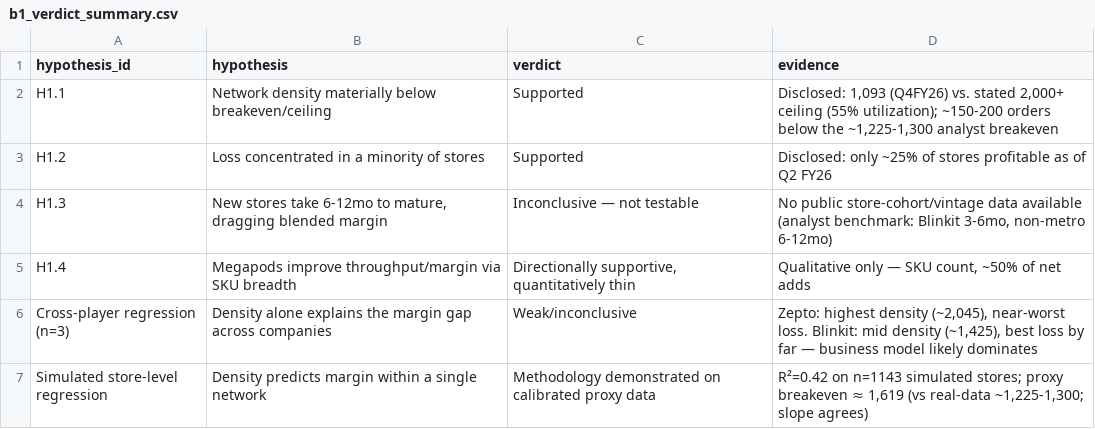
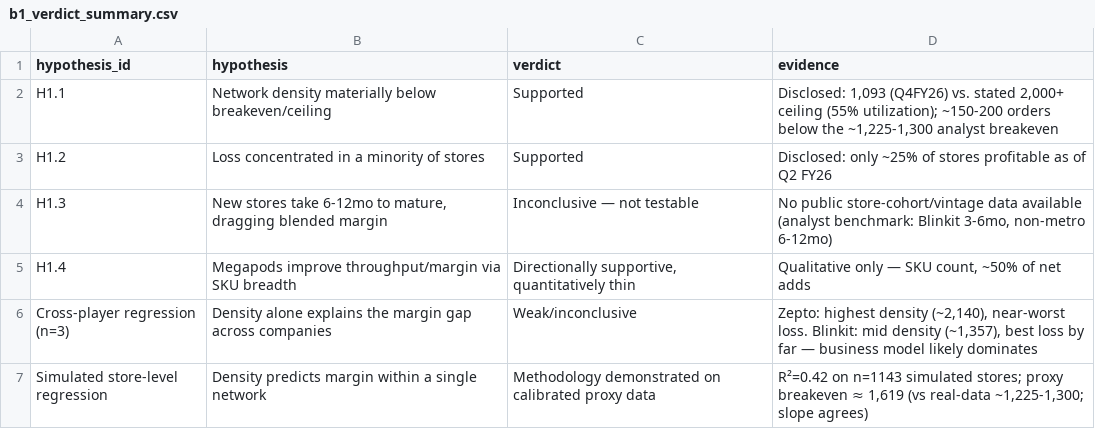
Before and after one commit to addy9051/swiggy-instamart-casestudy, a CSV file: data/processed/b1_verdict_summary.csv, drawn as a sheet.

```diff
--- a/data/processed/b1_verdict_summary.csv
+++ b/data/processed/b1_verdict_summary.csv
@@ -5,3 +5,3 @@ H1.3,"New stores take 6-12mo to mature, dragging blended margin",Inconclusive
 H1.4,Megapods improve throughput/margin via SKU breadth,"Directionally supportive, quantitatively thin","Qualitative only — SKU count, ~50% of net adds"
-Cross-player regression (n=3),Density alone explains the margin gap across companies,Weak/inconclusive,"Zepto: highest density (~2,045), near-worst loss. Blinkit: mid density (~1,425), best loss by far — business model likely dominates"
+Cross-player regression (n=3),Density alone explains the margin gap across companies,Weak/inconclusive,"Zepto: highest density (~2,140), near-worst loss. Blinkit: mid density (~1,357), best loss by far — business model likely dominates"
 Simulated store-level regression,Density predicts margin within a single network,Methodology demonstrated on calibrated proxy data,"R²=0.42 on n=1143 simulated stores; proxy breakeven ≈ 1,619 (vs real-data ~1,225-1,300; slope agrees)"
```
Also changed, not shown: data/processed/master_metrics.csv, data/processed/tableau_all_verdicts.csv, 16 other files.
